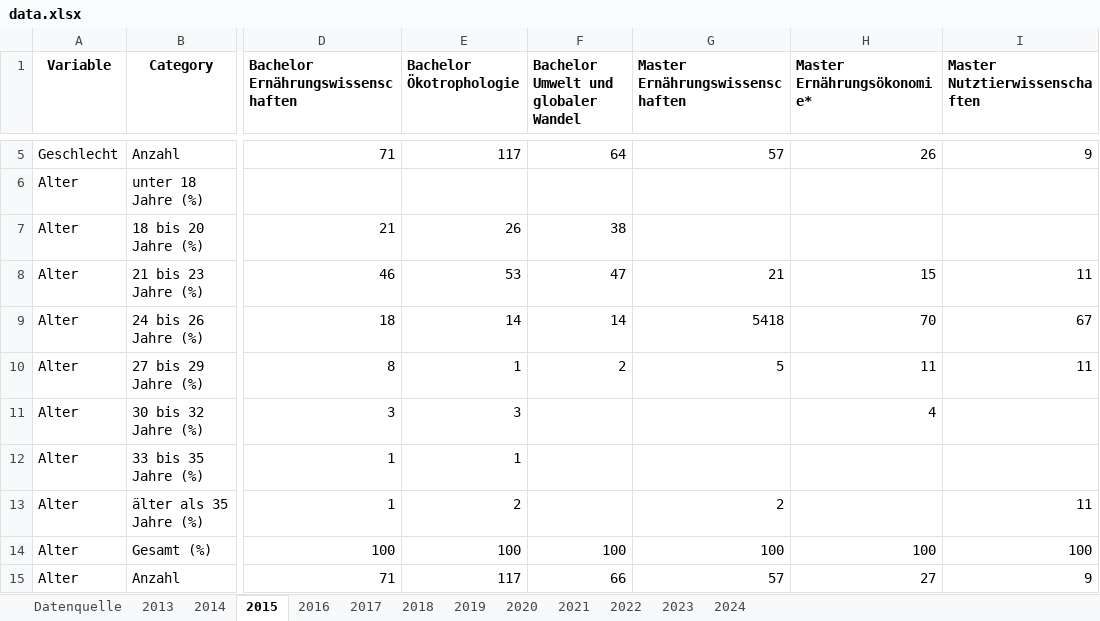
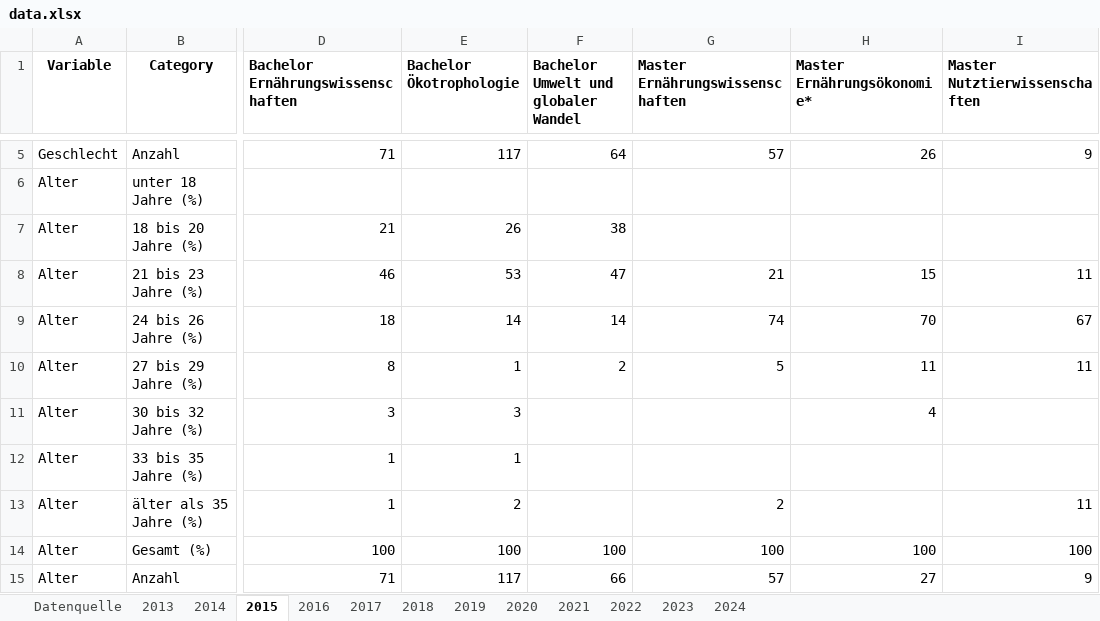
Before and after one commit to davidbirkenberger/infoviz, an Excel workbook: data.xlsx, sheet 2015, drawn as a sheet; only a part is shown, gaps mark what is left out; values as stored, in another font and other column widths than the file's, no borders; the diff names each change by its address in the sheet, - before the commit and + after, or states it on an @@ line.

Commit message:
Fehler in altersdaten 205 korrigiert

```diff
--- a/data.xlsx (sheet 2015)
+++ b/data.xlsx (sheet 2015)
-G9 (Master Ernährungswissenschaften): 5418
+G9 (Master Ernährungswissenschaften): 74
```
